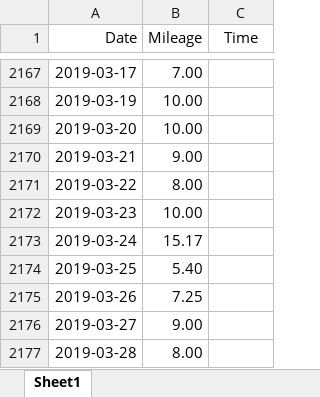
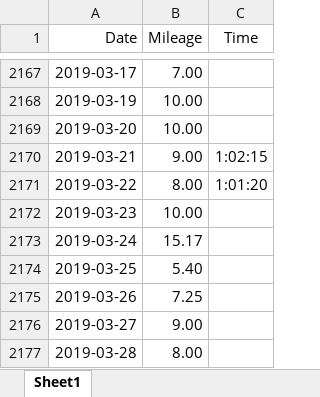
Before and after one commit to adolwick/biof309project, an Excel workbook: Running_Log.xlsx, sheet Sheet1, drawn as a sheet; only a part is shown, gaps mark what is left out; values as stored, in another font and other column widths than the file's, no borders; the diff names each change by its address in the sheet, - before the commit and + after, or states it on an @@ line.

```diff
--- a/Running_Log.xlsx (sheet Sheet1)
+++ b/Running_Log.xlsx (sheet Sheet1)
-C2170 (Time): (empty)
+C2170 (Time): 1:02:15
-C2171 (Time): (empty)
+C2171 (Time): 1:01:20
```
Also changed, not shown: 6 other files.
